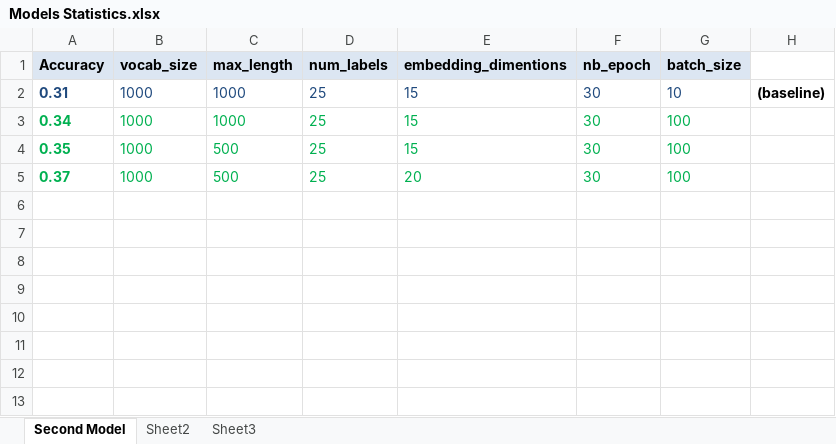
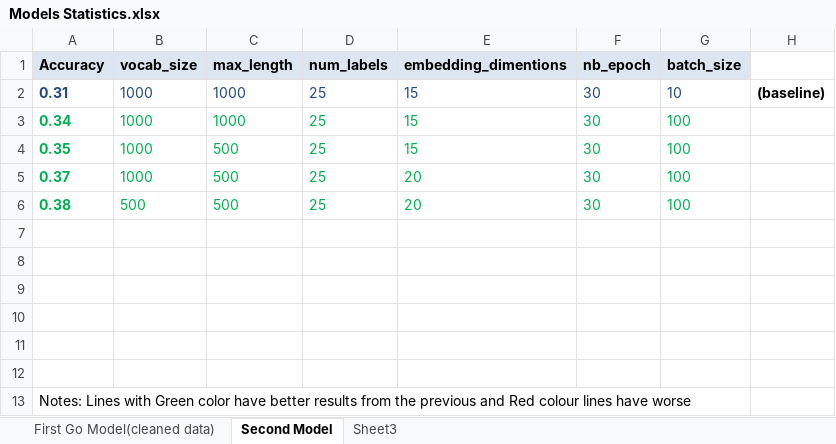
Before and after one commit to ggeop/Deep-Learning-Project, an Excel workbook: Models Statistics.xlsx, sheet Second Model, drawn as a sheet; values as stored, in another font and other column widths than the file's, no borders; the diff names each change by its address in the sheet, - before the commit and + after, or states it on an @@ line.

```diff
--- a/Models Statistics.xlsx (sheet Second Model)
+++ b/Models Statistics.xlsx (sheet Second Model)
-sheet tab: Sheet2
+sheet tab: First Go Model(cleaned data)
@@ sheet tab order changed: First Go Model(cleaned data) | Second Model | Sheet3 @@
+row 6: 0.38 | 500 | 500 | 25 | 20 | 30 | 100
+row 7: (empty)
+row 8: (empty)
+row 9: (empty)
+row 10: (empty)
+row 11: (empty)
+row 12: (empty)
+row 13: Notes: Lines with Green color have better results from the previous and Red colour lines have worse
```
Also changed, not shown: sheet First Go Model(cleaned data).
